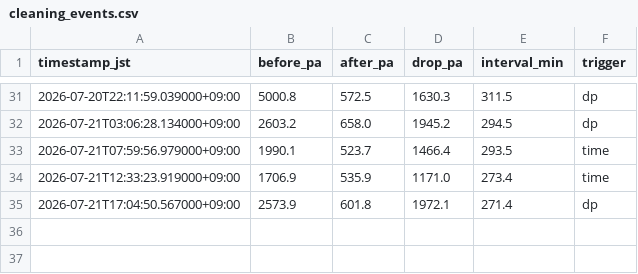
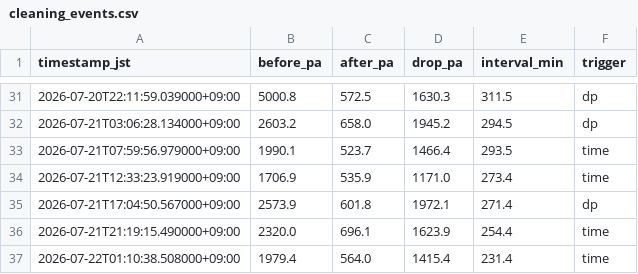
Before and after one commit to choppaman79/volter, a CSV file: data/cleaning_events.csv, drawn as a sheet; only a part is shown, gaps mark what is left out; the diff names each change by its address in the sheet, - before the commit and + after, or states it on an @@ line.

```diff
--- a/data/cleaning_events.csv
+++ b/data/cleaning_events.csv
+row 36: 2026-07-21T21:19:15.490000+09:00 | 2320.0 | 696.1 | 1623.9 | 254.4 | time
+row 37: 2026-07-22T01:10:38.508000+09:00 | 1979.4 | 564.0 | 1415.4 | 231.4 | time
```
Also changed, not shown: data/daily_log.csv, 2 other files.
